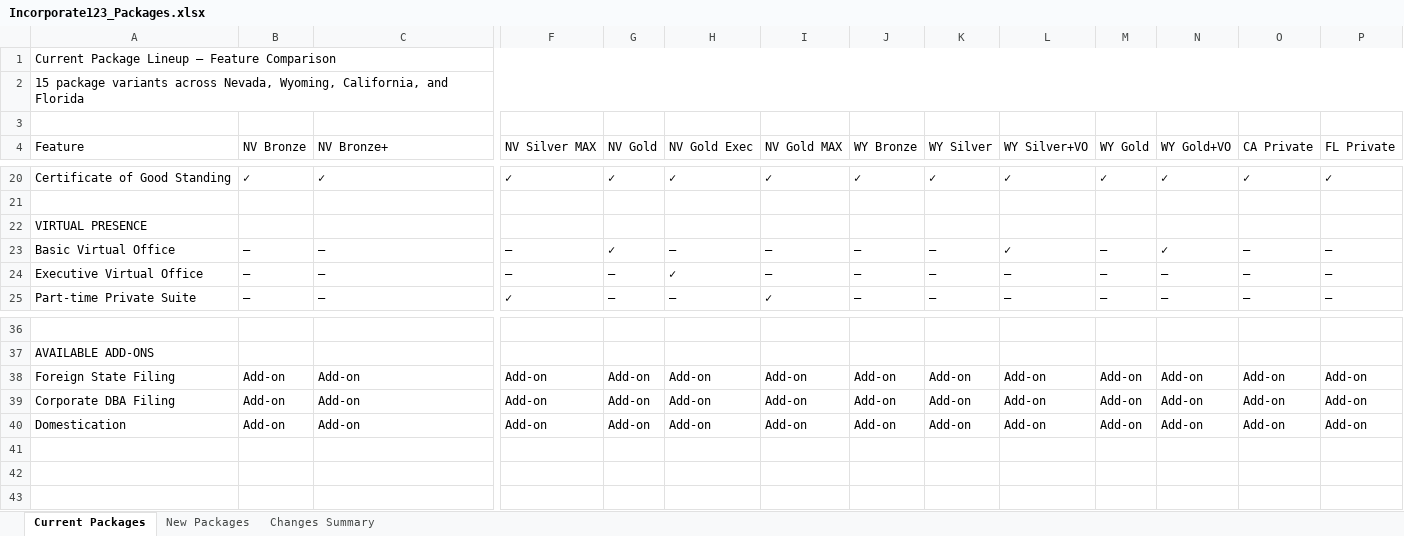
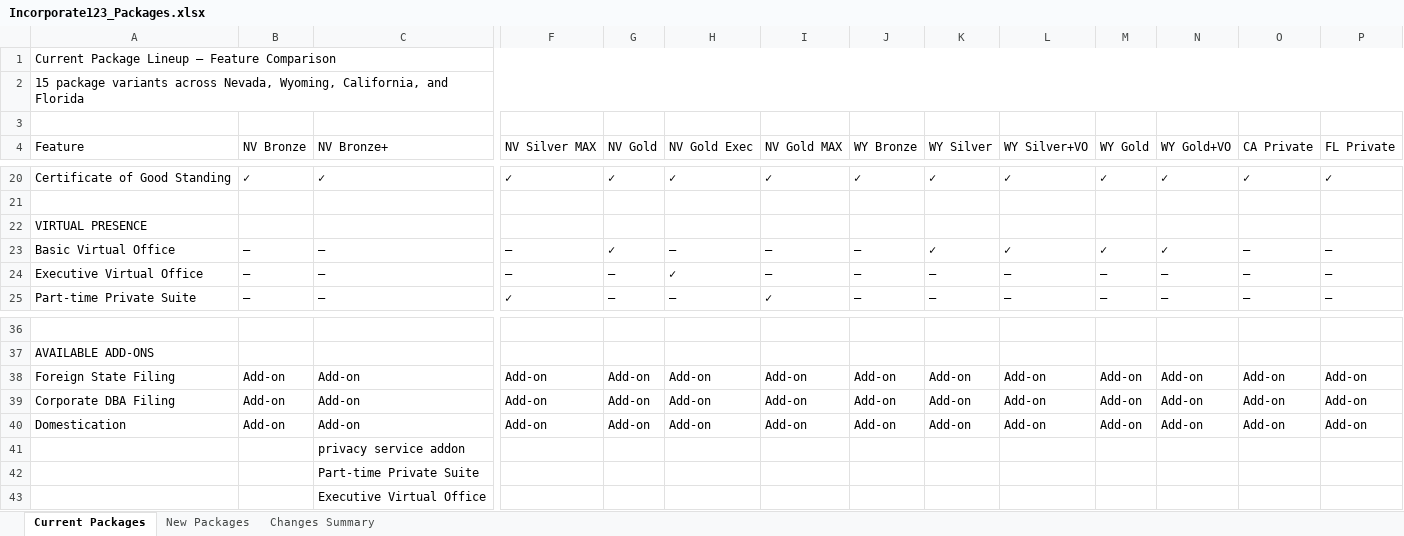
Before and after one commit to alexovdi/inc123, an Excel workbook: DOCS/Meeting Preps/Meeting Prep Apr 6/Incorporate123_Packages.xlsx, sheet Current Packages, drawn as a sheet; only a part is shown, gaps mark what is left out; values as stored, in another font and other column widths than the file's, no cell formats; rows hold the shown columns only; the diff names each change by its address in the sheet, - before the commit and + after, or states it on an @@ line.

```diff
--- a/DOCS/Meeting Preps/Meeting Prep Apr 6/Incorporate123_Packages.xlsx (sheet Current Packages)
+++ b/DOCS/Meeting Preps/Meeting Prep Apr 6/Incorporate123_Packages.xlsx (sheet Current Packages)
-K23 (WY Silver): —
+K23 (WY Silver): ✓
-M23 (WY Gold): —
+M23 (WY Gold): ✓
+row 41:  |  | privacy service addon
+row 42:  |  | Part-time Private Suite
+row 43:  |  | Executive Virtual Office
```
Also changed, not shown: sheet New Packages, cell formats, 52 other files.
